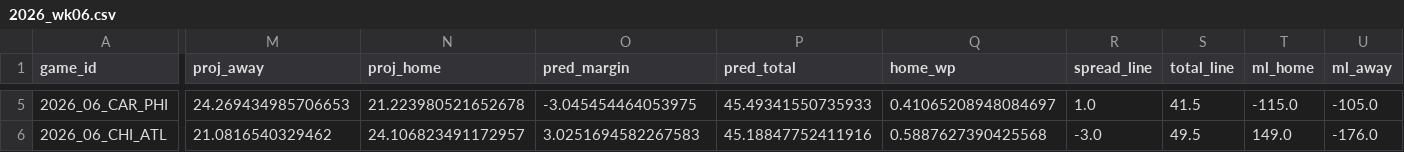
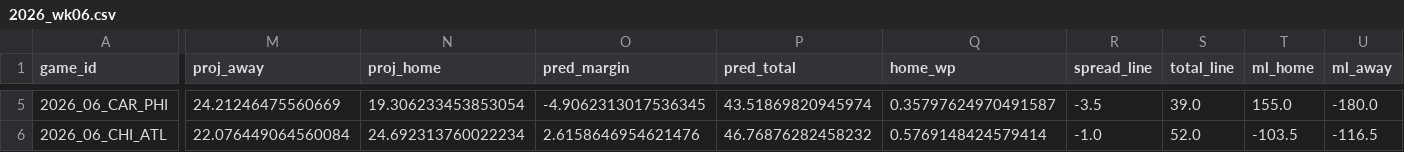
Before and after one commit to AndyCor1097/algohub-nfl, a CSV file: picks/2026_wk06.csv, drawn as a sheet; only a part is shown, gaps mark what is left out; the diff covers the shown part only; the diff names each change by its address in the sheet, - before the commit and + after, or states it on an @@ line.

```diff
--- a/picks/2026_wk06.csv
+++ b/picks/2026_wk06.csv
-M5 (proj_away): 24.269434985706653
+M5 (proj_away): 24.21246475560669
-N5 (proj_home): 21.223980521652678
+N5 (proj_home): 19.306233453853054
-O5 (pred_margin): -3.045454464053975
+O5 (pred_margin): -4.9062313017536345
-P5 (pred_total): 45.49341550735933
+P5 (pred_total): 43.51869820945974
-Q5 (home_wp): 0.41065208948084697
+Q5 (home_wp): 0.35797624970491587
-R5 (spread_line): 1.0
+R5 (spread_line): -3.5
-S5 (total_line): 41.5
+S5 (total_line): 39.0
-T5 (ml_home): -115.0
+T5 (ml_home): 155.0
-U5 (ml_away): -105.0
+U5 (ml_away): -180.0
-M6 (proj_away): 21.0816540329462
+M6 (proj_away): 22.076449064560084
-N6 (proj_home): 24.106823491172957
+N6 (proj_home): 24.692313760022234
-O6 (pred_margin): 3.0251694582267583
+O6 (pred_margin): 2.6158646954621476
-P6 (pred_total): 45.18847752411916
+P6 (pred_total): 46.76876282458232
-Q6 (home_wp): 0.5887627390425568
+Q6 (home_wp): 0.5769148424579414
-R6 (spread_line): -3.0
+R6 (spread_line): -1.0
-S6 (total_line): 49.5
+S6 (total_line): 52.0
-T6 (ml_home): 149.0
+T6 (ml_home): -103.5
-U6 (ml_away): -176.0
+U6 (ml_away): -116.5
```
Also changed, not shown: 121 edited cells elsewhere in this file, 7 other files.
